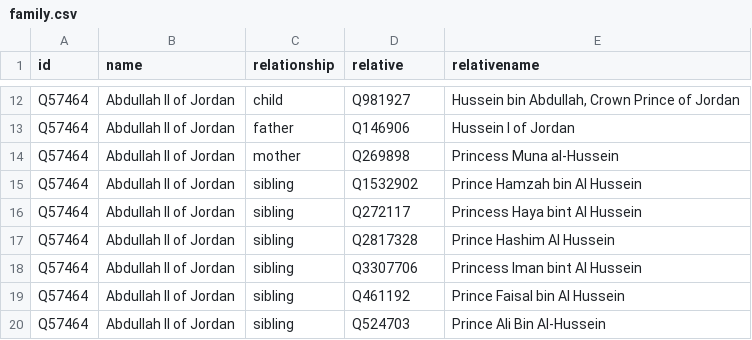
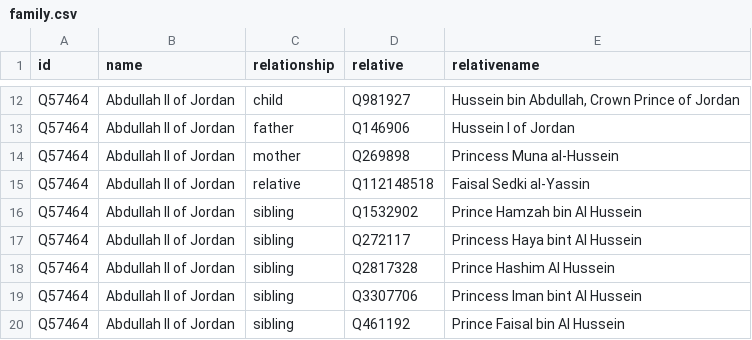
Before and after one commit to every-politician-scrapers/jordan-ministers, a CSV file: html/family.csv, drawn as a sheet; only a part is shown, gaps mark what is left out; the shorter side is filled out with more unchanged rows; the diff names each change by its address in the sheet, - before the commit and + after, or states it on an @@ line.

```diff
--- a/html/family.csv
+++ b/html/family.csv
+row 15: Q57464 | Abdullah II of Jordan | relative | Q112148518 | Faisal Sedki al-Yassin
```
Also changed, not shown: html/holders21.csv.
